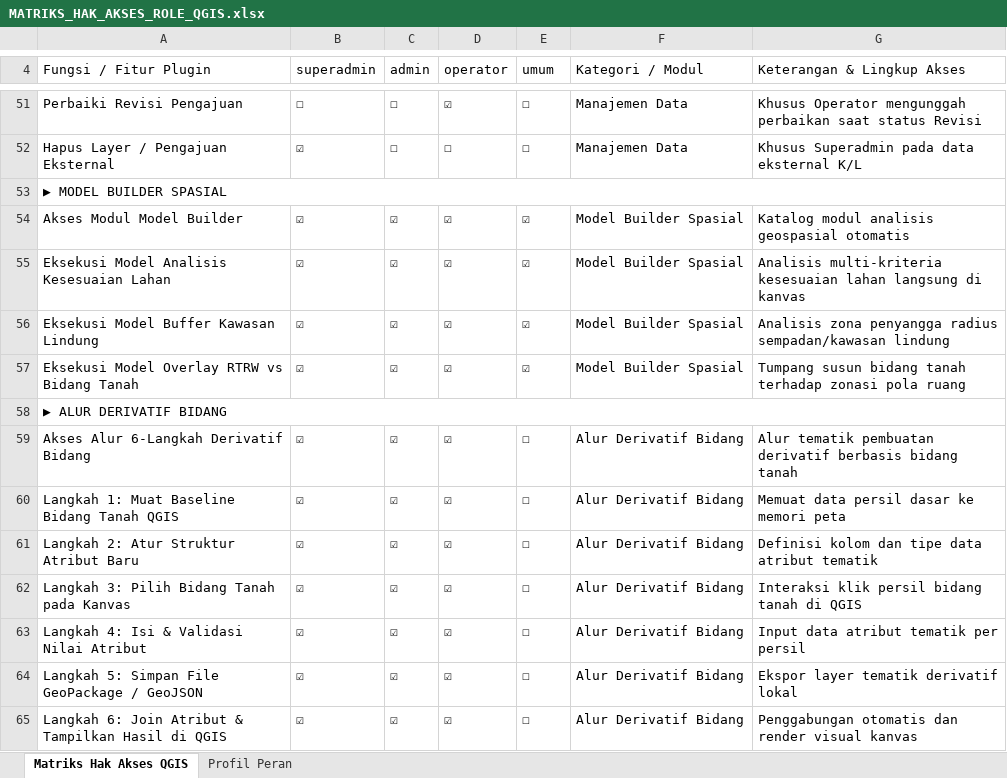
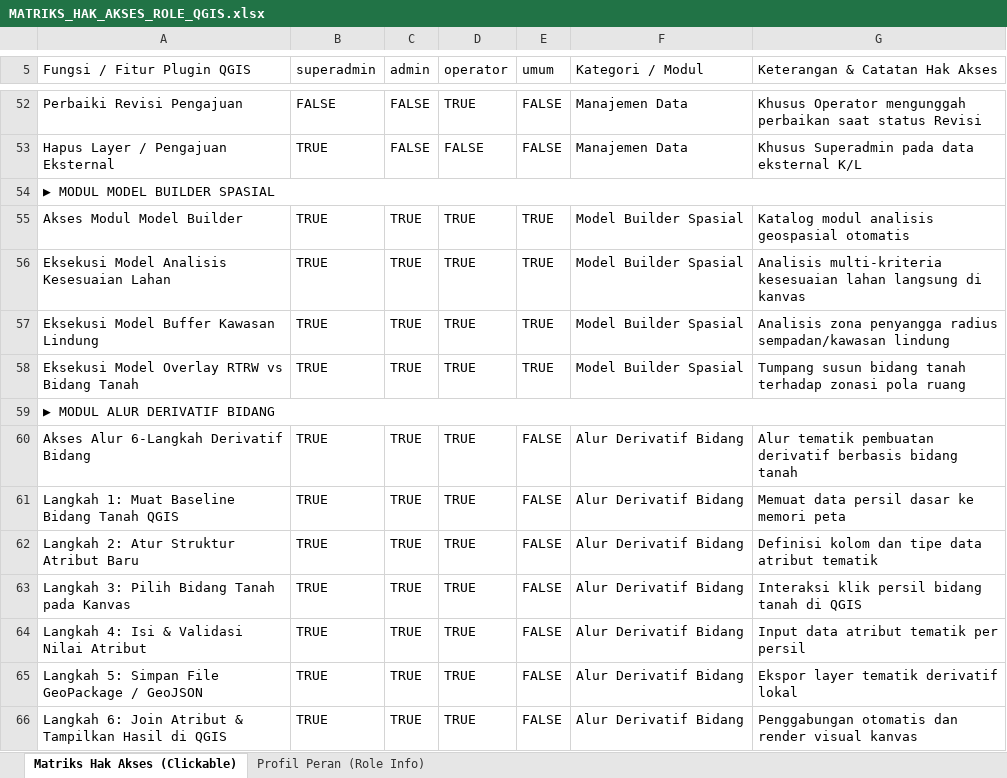
Before and after one commit to jhnhp/igtpr-qgis-ui, an Excel workbook: MATRIKS_HAK_AKSES_ROLE_QGIS.xlsx, sheet Matriks Hak Akses (Clickable), drawn as a sheet; only a part is shown, gaps mark what is left out; values as stored, in another font and other column widths than the file's, no cell formats; conditional formats not drawn; addresses are those after the commit; the diff covers the shown part only; the diff names each change by its address in the sheet, - before the commit and + after, or states it on an @@ line.

Commit message:
Update role matrix spreadsheet to use native clickable Excel checkboxes

```diff
--- a/MATRIKS_HAK_AKSES_ROLE_QGIS.xlsx (sheet Matriks Hak Akses (Clickable))
+++ b/MATRIKS_HAK_AKSES_ROLE_QGIS.xlsx (sheet Matriks Hak Akses (Clickable))
-sheet tab: Matriks Hak Akses QGIS
+sheet tab: Matriks Hak Akses (Clickable)
-sheet tab: Profil Peran
+sheet tab: Profil Peran (Role Info)
-A5: Fungsi / Fitur Plugin
+A5: Fungsi / Fitur Plugin QGIS
-G5: Keterangan & Lingkup Akses
+G5: Keterangan & Catatan Hak Akses
-B52 (superadmin): ☐
+B52 (superadmin): FALSE
-C52:C53 (admin): ☐
+C52:C53 (admin): FALSE
-D52 (operator): ☑
+D52 (operator): TRUE
-E52:E53 (umum): ☐
+E52:E53 (umum): FALSE
-B53 (superadmin): ☑
+B53 (superadmin): TRUE
-D53 (operator): ☐
+D53 (operator): FALSE
-A54 (Fungsi / Fitur Plugin QGIS): ▶ MODEL BUILDER SPASIAL
+A54 (Fungsi / Fitur Plugin QGIS): ▶ MODUL MODEL BUILDER SPASIAL
-B55:B58 (superadmin): ☑
+B55:B58 (superadmin): TRUE
-C55:C58 (admin): ☑
+C55:C58 (admin): TRUE
-D55:D58 (operator): ☑
+D55:D58 (operator): TRUE
-E55:E58 (umum): ☑
+E55:E58 (umum): TRUE
-A59 (Fungsi / Fitur Plugin QGIS): ▶ ALUR DERIVATIF BIDANG
+A59 (Fungsi / Fitur Plugin QGIS): ▶ MODUL ALUR DERIVATIF BIDANG
-B60:B66 (superadmin): ☑
+B60:B66 (superadmin): TRUE
-C60:C66 (admin): ☑
+C60:C66 (admin): TRUE
-D60:D66 (operator): ☑
+D60:D66 (operator): TRUE
-E60:E66 (umum): ☐
+E60:E66 (umum): FALSE
```
Also changed, not shown: 1 added row and 166 edited cells elsewhere in this sheet, sheet Profil Peran (Role Info), cell formats, qgis-plugin-example/MATRIKS_HAK_AKSES_ROLE_QGIS.xlsx, 2 other files.
